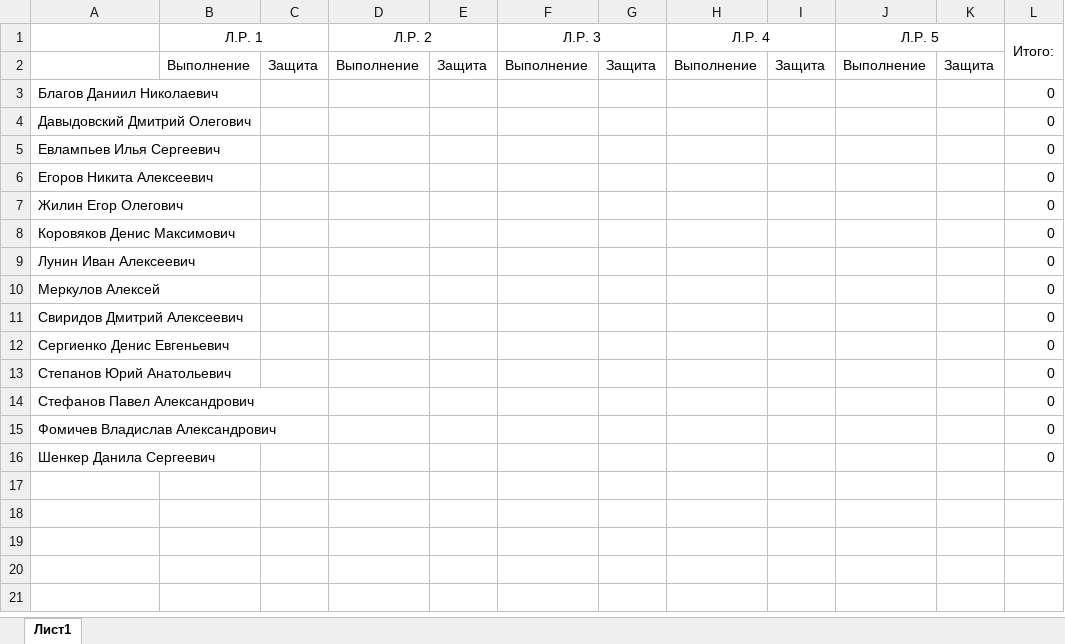
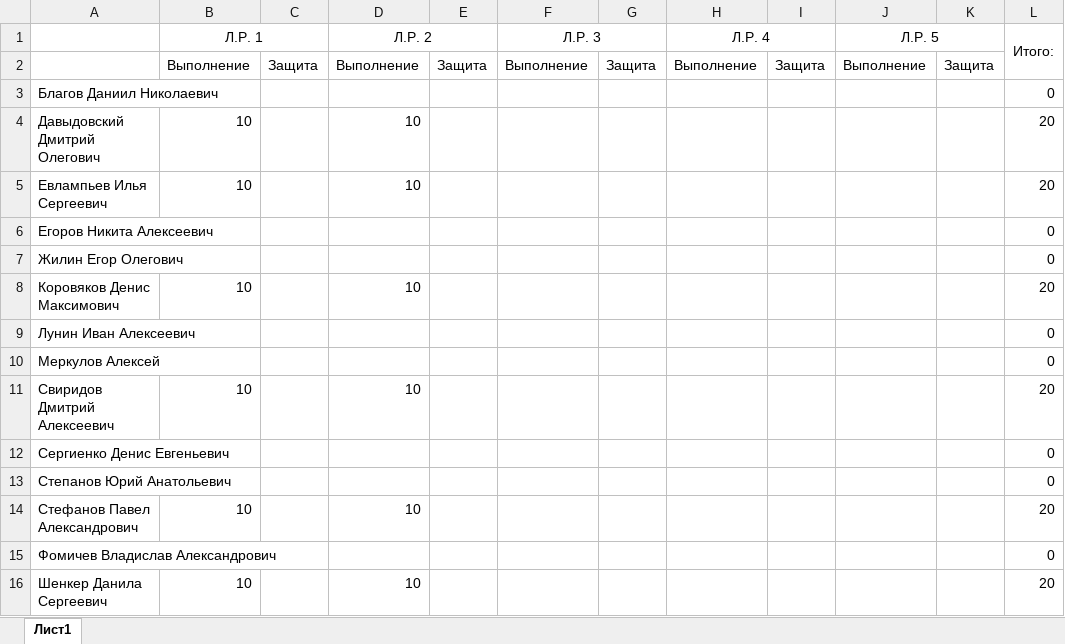
Before and after one commit to bizaza27/91PI, an Excel workbook: Fundamentals of artificial intelligence/91ПИ.xlsx, sheet Лист1, drawn as a sheet; values as stored, in another font and other column widths than the file's, no borders; the diff names each change by its address in the sheet, - before the commit and + after, or states it on an @@ line.

```diff
--- a/Fundamentals of artificial intelligence/91ПИ.xlsx (sheet Лист1)
+++ b/Fundamentals of artificial intelligence/91ПИ.xlsx (sheet Лист1)
-B4:B5 (Л.Р. 1): (empty)
+B4:B5 (Л.Р. 1): 10
-D4:D5 (Л.Р. 2): (empty)
+D4:D5 (Л.Р. 2): 10
-L4:L5 (Итого:): 0
+L4:L5 (Итого:): 20
-B8 (Л.Р. 1): (empty)
+B8 (Л.Р. 1): 10
-D8 (Л.Р. 2): (empty)
+D8 (Л.Р. 2): 10
-L8 (Итого:): 0
+L8 (Итого:): 20
-B11 (Л.Р. 1): (empty)
+B11 (Л.Р. 1): 10
-D11 (Л.Р. 2): (empty)
+D11 (Л.Р. 2): 10
-L11 (Итого:): 0
+L11 (Итого:): 20
-B14 (Л.Р. 1): (empty)
+B14 (Л.Р. 1): 10
-D14 (Л.Р. 2): (empty)
+D14 (Л.Р. 2): 10
-L14 (Итого:): 0
+L14 (Итого:): 20
-B16 (Л.Р. 1): (empty)
+B16 (Л.Р. 1): 10
-D16 (Л.Р. 2): (empty)
+D16 (Л.Р. 2): 10
-L16 (Итого:): 0
+L16 (Итого:): 20
```
Also changed, not shown: 6 other files.
